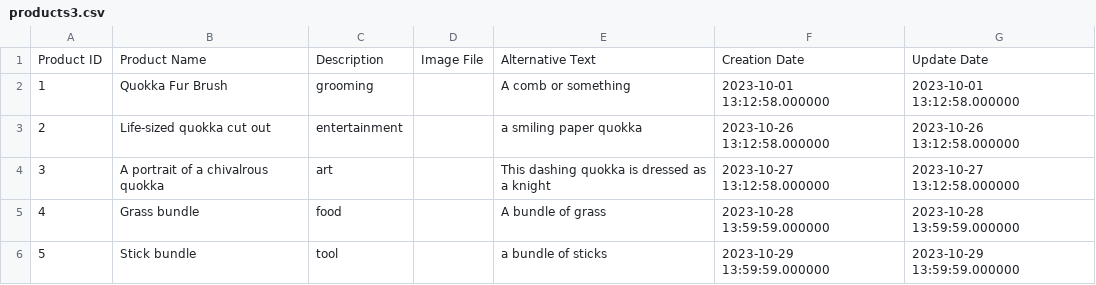
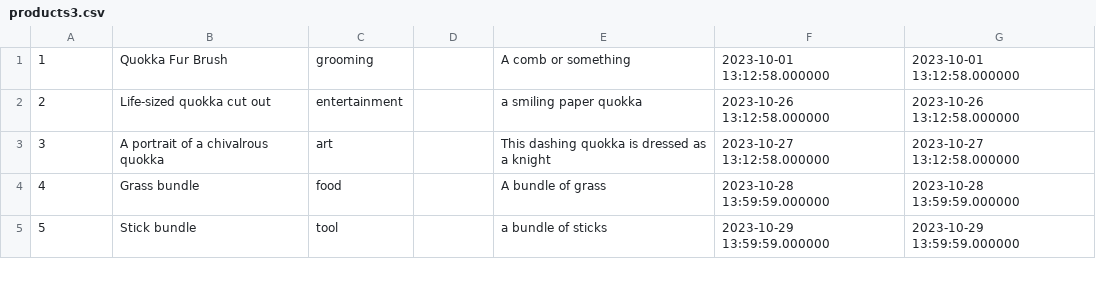
Before and after one commit to yao-lyndrinn/quokkazonImported, a CSV file: db/data/products3.csv, drawn as a sheet; only a part is shown; the diff names each change by its address in the sheet, - before the commit and + after, or states it on an @@ line.

Commit message:
Renamed products3.csv

```diff
--- a/db/data/products3.csv
+++ b/db/data/products3.csv
-row 1: Product ID | Product Name | Description | Image File | Alternative Text | Creation Date | Update Date
```
Also changed, not shown: 1 other file.
